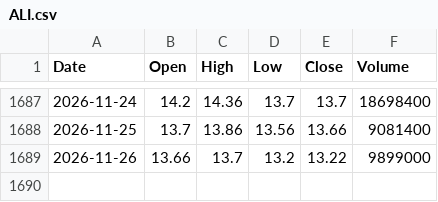
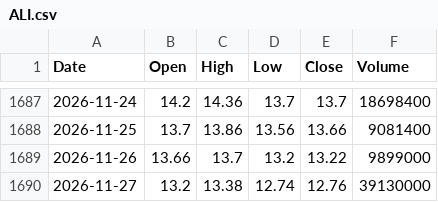
Before and after one commit to AlvinTubtub/Capstone2-A4103-DigitalDelvers-SY26-27, a CSV file: backend/data/raw/ALI.csv, drawn as a sheet; only a part is shown, gaps mark what is left out; the diff names each change by its address in the sheet, - before the commit and + after, or states it on an @@ line.

```diff
--- a/backend/data/raw/ALI.csv
+++ b/backend/data/raw/ALI.csv
+row 1690: 2026-11-27 | 13.2 | 13.38 | 12.74 | 12.76 | 39130000
```
Also changed, not shown: backend/data/raw/APX.csv, backend/data/raw/MBT.csv, 48 other files.
